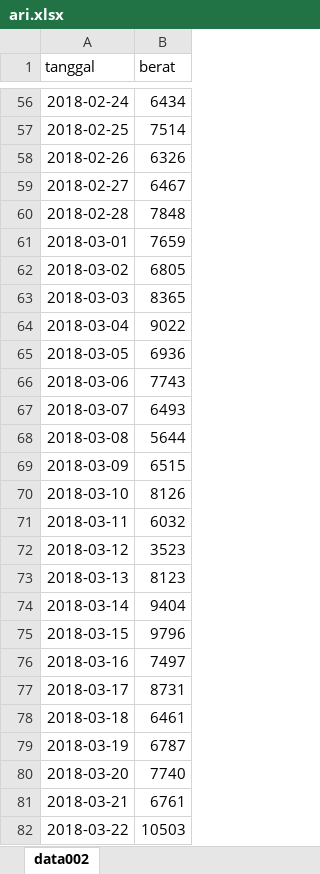
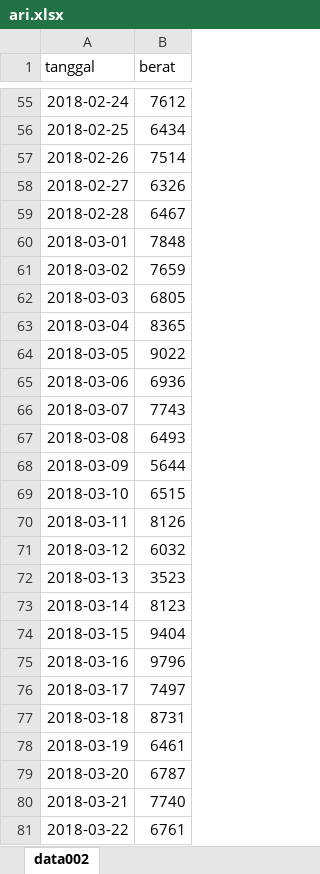
Before and after one commit to Suwandi-amin-sangaji/arima, an Excel workbook: ari.xlsx, sheet data002, drawn as a sheet; only a part is shown, gaps mark what is left out; values as stored, in another font and other column widths than the file's, no borders; charts and pictures not drawn; addresses are those after the commit; the diff covers the shown part only; the diff names each change by its address in the sheet, - before the commit and + after, or states it on an @@ line.

```diff
--- a/ari.xlsx (sheet data002)
+++ b/ari.xlsx (sheet data002)
-B55 (berat): 6434
+B55 (berat): 7612
-B56 (berat): 7514
+B56 (berat): 6434
-B57 (berat): 6326
+B57 (berat): 7514
-B58 (berat): 6467
+B58 (berat): 6326
-B59 (berat): 7848
+B59 (berat): 6467
-B60 (berat): 7659
+B60 (berat): 7848
-B61 (berat): 6805
+B61 (berat): 7659
-B62 (berat): 8365
+B62 (berat): 6805
-B63 (berat): 9022
+B63 (berat): 8365
-B64 (berat): 6936
+B64 (berat): 9022
-B65 (berat): 7743
+B65 (berat): 6936
-B66 (berat): 6493
+B66 (berat): 7743
-B67 (berat): 5644
+B67 (berat): 6493
-B68 (berat): 6515
+B68 (berat): 5644
-B69 (berat): 8126
+B69 (berat): 6515
-B70 (berat): 6032
+B70 (berat): 8126
-B71 (berat): 3523
+B71 (berat): 6032
-B72 (berat): 8123
+B72 (berat): 3523
-B73 (berat): 9404
+B73 (berat): 8123
-B74 (berat): 9796
+B74 (berat): 9404
-B75 (berat): 7497
+B75 (berat): 9796
-B76 (berat): 8731
+B76 (berat): 7497
-B77 (berat): 6461
+B77 (berat): 8731
-B78 (berat): 6787
+B78 (berat): 6461
-B79 (berat): 7740
+B79 (berat): 6787
-B80 (berat): 6761
+B80 (berat): 7740
-B81 (berat): 10503
+B81 (berat): 6761
```
Also changed, not shown: 30 added rows, 1 removed row and 702 edited cells elsewhere in this sheet, charts or pictures, arima.xlsx, 6 other files.
